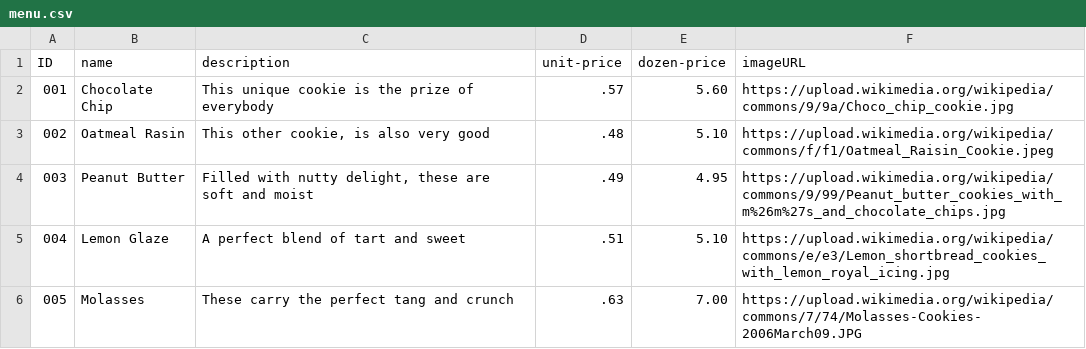
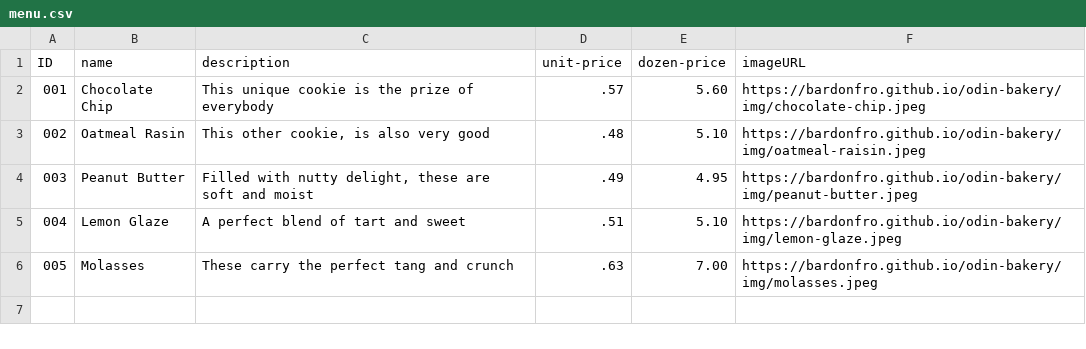
Before and after one commit to bardonfro/odin-bakery, a CSV file: src/menu.csv, drawn as a sheet.

Commit message:
Images

```diff
--- a/src/menu.csv
+++ b/src/menu.csv
@@ -1,6 +1,6 @@
 ID,name,description,unit-price,dozen-price,imageURL
-001,Chocolate Chip,"This unique cookie is the prize of everybody",.57,5.60,"https://upload.wikimedia.org/wikipedia/commons/9/9a/Choco_chip_cookie.jpg"
-002,Oatmeal Rasin,"This other cookie, is also very good",.48,5.10,"https://upload.wikimedia.org/wikipedia/commons/f/f1/Oatmeal_Raisin_Cookie.jpeg"
-003,Peanut Butter,"Filled with nutty delight, these are soft and moist",.49,4.95,"https://upload.wikimedia.org/wikipedia/commons/9/99/Peanut_butter_cookies_with_m%26m%27s_and_chocolate_chips.jpg"
-004,Lemon Glaze,"A perfect blend of tart and sweet",.51,5.10,"https://upload.wikimedia.org/wikipedia/commons/e/e3/Lemon_shortbread_cookies_with_lemon_royal_icing.jpg"
-005,Molasses,"These carry the perfect tang and crunch",.63,7.00,"https://upload.wikimedia.org/wikipedia/commons/7/74/Molasses-Cookies-2006March09.JPG"
+001,Chocolate Chip,"This unique cookie is the prize of everybody",.57,5.60,"https://bardonfro.github.io/odin-bakery/img/chocolate-chip.jpeg"
+002,Oatmeal Rasin,"This other cookie, is also very good",.48,5.10,"https://bardonfro.github.io/odin-bakery/img/oatmeal-raisin.jpeg"
+003,Peanut Butter,"Filled with nutty delight, these are soft and moist",.49,4.95,"https://bardonfro.github.io/odin-bakery/img/peanut-butter.jpeg"
+004,Lemon Glaze,"A perfect blend of tart and sweet",.51,5.10,"https://bardonfro.github.io/odin-bakery/img/lemon-glaze.jpeg"
+005,Molasses,"These carry the perfect tang and crunch",.63,7.00,"https://bardonfro.github.io/odin-bakery/img/molasses.jpeg"
```
Also changed, not shown: 4 other files.
